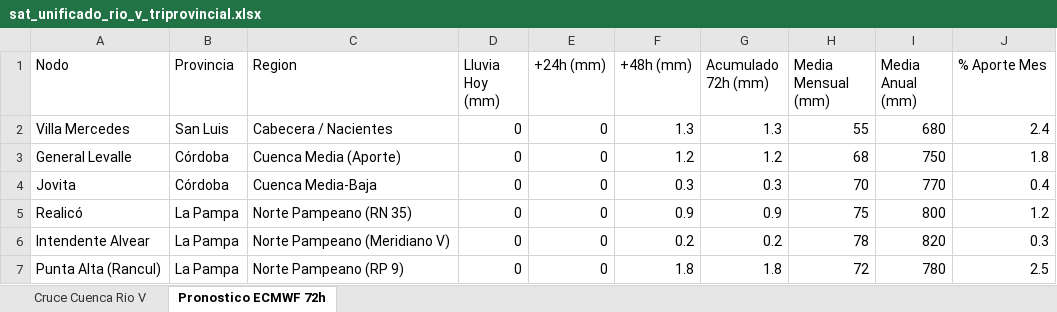
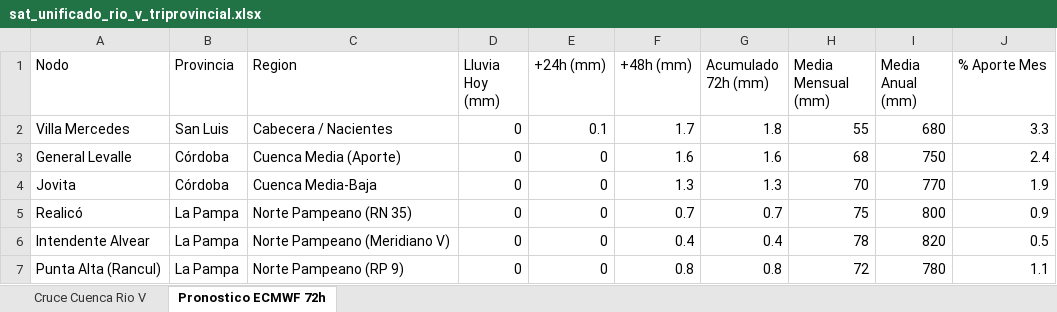
Before and after one commit to contactoiarrd-crypto/sat-cuenca-rio-v, an Excel workbook: sat_unificado_rio_v_triprovincial.xlsx, sheet Pronostico ECMWF 72h, drawn as a sheet; values as stored, in another font and other column widths than the file's, no borders; the diff names each change by its address in the sheet, - before the commit and + after, or states it on an @@ line.

```diff
--- a/sat_unificado_rio_v_triprovincial.xlsx (sheet Pronostico ECMWF 72h)
+++ b/sat_unificado_rio_v_triprovincial.xlsx (sheet Pronostico ECMWF 72h)
-E2 (+24h (mm)): 0
+E2 (+24h (mm)): 0.1
-F2 (+48h (mm)): 1.3
+F2 (+48h (mm)): 1.7
-G2 (Acumulado 72h (mm)): 1.3
+G2 (Acumulado 72h (mm)): 1.8
-J2 (% Aporte Mes): 2.4
+J2 (% Aporte Mes): 3.3
-F3 (+48h (mm)): 1.2
+F3 (+48h (mm)): 1.6
-G3 (Acumulado 72h (mm)): 1.2
+G3 (Acumulado 72h (mm)): 1.6
-J3 (% Aporte Mes): 1.8
+J3 (% Aporte Mes): 2.4
-F4 (+48h (mm)): 0.3
+F4 (+48h (mm)): 1.3
-G4 (Acumulado 72h (mm)): 0.3
+G4 (Acumulado 72h (mm)): 1.3
-J4 (% Aporte Mes): 0.4
+J4 (% Aporte Mes): 1.9
-F5 (+48h (mm)): 0.9
+F5 (+48h (mm)): 0.7
-G5 (Acumulado 72h (mm)): 0.9
+G5 (Acumulado 72h (mm)): 0.7
-J5 (% Aporte Mes): 1.2
+J5 (% Aporte Mes): 0.9
-F6 (+48h (mm)): 0.2
+F6 (+48h (mm)): 0.4
-G6 (Acumulado 72h (mm)): 0.2
+G6 (Acumulado 72h (mm)): 0.4
-J6 (% Aporte Mes): 0.3
+J6 (% Aporte Mes): 0.5
-F7 (+48h (mm)): 1.8
+F7 (+48h (mm)): 0.8
-G7 (Acumulado 72h (mm)): 1.8
+G7 (Acumulado 72h (mm)): 0.8
-J7 (% Aporte Mes): 2.5
+J7 (% Aporte Mes): 1.1
```
Also changed, not shown: sheet Cruce Cuenca Rio V, 2 other files.
